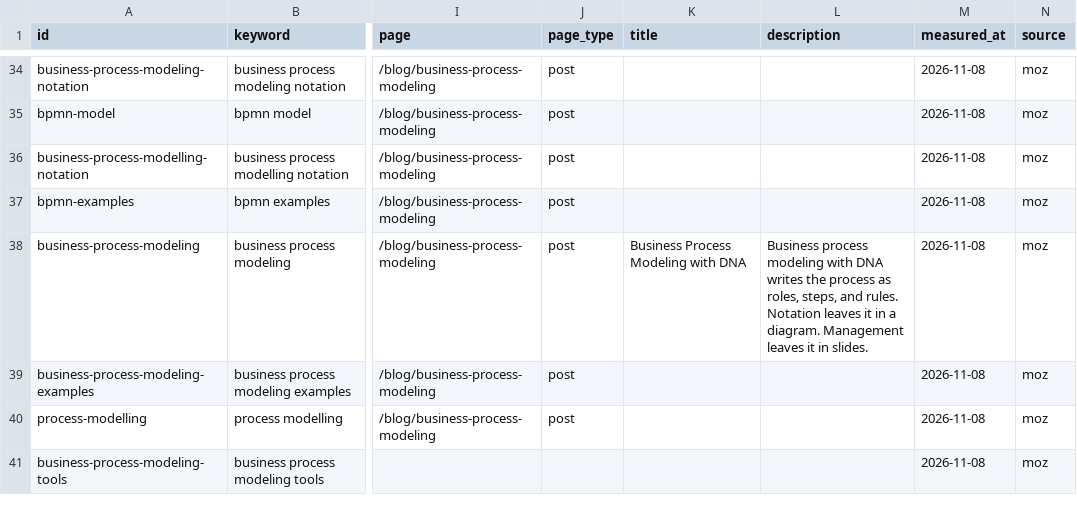
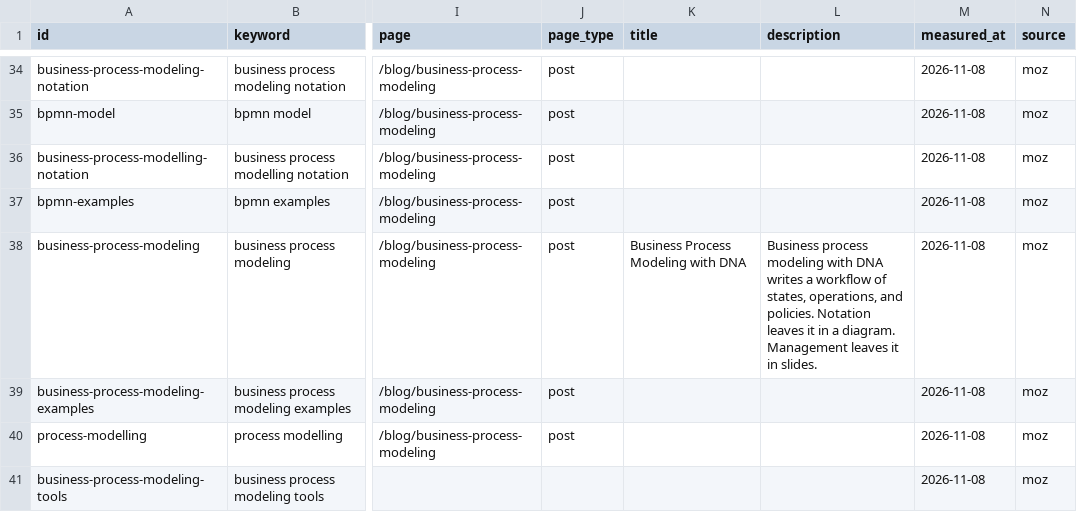
Before and after one commit to dna-codes/dna-codes-site, a CSV file: openspec/changes/add-search-keyword-targets/keywords.seed.csv, drawn as a sheet; only a part is shown, gaps mark what is left out; the diff names each change by its address in the sheet, - before the commit and + after, or states it on an @@ line.

```diff
--- a/openspec/changes/add-search-keyword-targets/keywords.seed.csv
+++ b/openspec/changes/add-search-keyword-targets/keywords.seed.csv
-L38 (description): …DNA writes the process as roles, steps, and rules. Notation leaves…
+L38 (description): …DNA writes a workflow of states, operations, and policies. Notation leaves…
```
Also changed, not shown: 9 other files.
